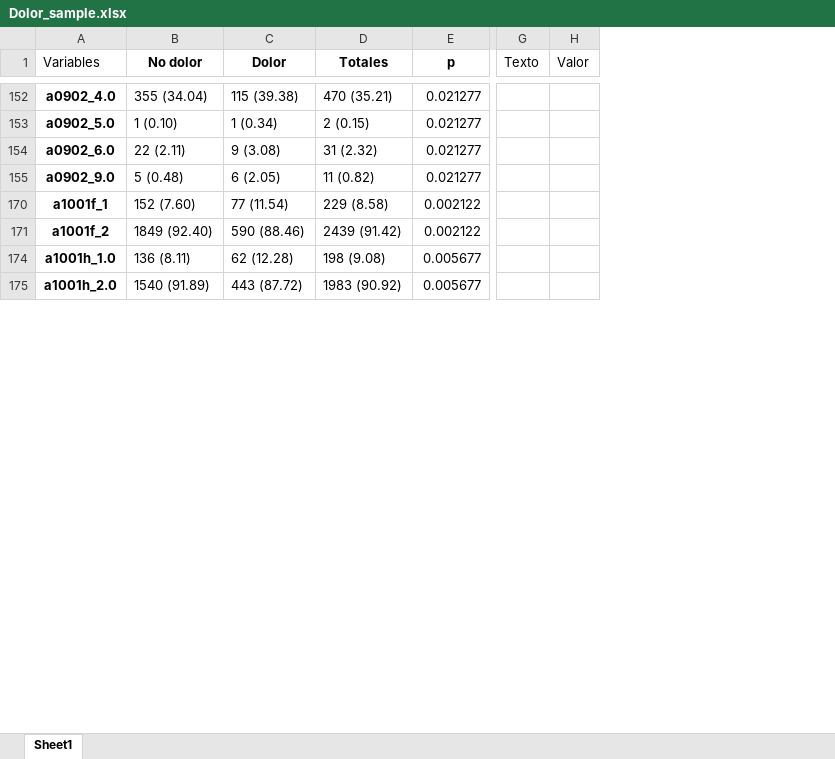
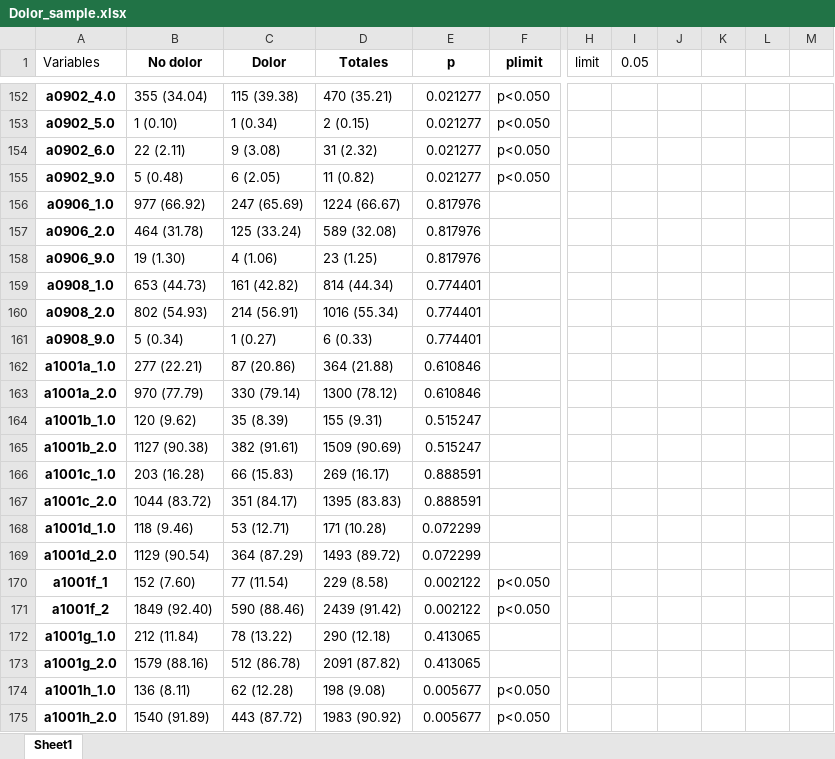
Before and after one commit to agas012/Modelo_Dolor_ENSANUT, an Excel workbook: Out/Dolor_sample.xlsx, sheet Sheet1, drawn as a sheet; only a part is shown, gaps mark what is left out; values as stored, in another font and other column widths than the file's, no borders; charts and pictures and table styles not drawn; removed rows and columns are numbered as before the commit, all else as after; rows hold the shown columns only; the diff covers the shown part only; the diff names each change by its address in the sheet, - before the commit and + after, or states it on an @@ line.

```diff
--- a/Out/Dolor_sample.xlsx (sheet Sheet1)
+++ b/Out/Dolor_sample.xlsx (sheet Sheet1)
+column F (plimit), rows 152-155: all p<0.050; rows 170-171: p<0.050 | p<0.050; rows 174-175: p<0.050 | p<0.050
-column G (Texto), empty
-column H (Valor), empty
+column H (limit), empty
+column I (0.05), empty
+column J, empty
+column K, empty
+column L, empty
+column M, empty
@@ row 156 unhidden: a0906_1.0 | 977 (66.92) | 247 (65.69) | 1224 (66.67) | 0.817976 @@
@@ row 157 unhidden: a0906_2.0 | 464 (31.78) | 125 (33.24) | 589 (32.08) | 0.817976 @@
@@ row 158 unhidden: a0906_9.0 | 19 (1.30) | 4 (1.06) | 23 (1.25) | 0.817976 @@
@@ row 159 unhidden: a0908_1.0 | 653 (44.73) | 161 (42.82) | 814 (44.34) | 0.774401 @@
@@ row 160 unhidden: a0908_2.0 | 802 (54.93) | 214 (56.91) | 1016 (55.34) | 0.774401 @@
@@ row 161 unhidden: a0908_9.0 | 5 (0.34) | 1 (0.27) | 6 (0.33) | 0.774401 @@
@@ row 162 unhidden: a1001a_1.0 | 277 (22.21) | 87 (20.86) | 364 (21.88) | 0.610846 @@
@@ row 163 unhidden: a1001a_2.0 | 970 (77.79) | 330 (79.14) | 1300 (78.12) | 0.610846 @@
@@ row 164 unhidden: a1001b_1.0 | 120 (9.62) | 35 (8.39) | 155 (9.31) | 0.515247 @@
@@ row 165 unhidden: a1001b_2.0 | 1127 (90.38) | 382 (91.61) | 1509 (90.69) | 0.515247 @@
@@ row 166 unhidden: a1001c_1.0 | 203 (16.28) | 66 (15.83) | 269 (16.17) | 0.888591 @@
@@ row 167 unhidden: a1001c_2.0 | 1044 (83.72) | 351 (84.17) | 1395 (83.83) | 0.888591 @@
@@ row 168 unhidden: a1001d_1.0 | 118 (9.46) | 53 (12.71) | 171 (10.28) | 0.072299 @@
@@ row 169 unhidden: a1001d_2.0 | 1129 (90.54) | 364 (87.29) | 1493 (89.72) | 0.072299 @@
@@ row 172 unhidden: a1001g_1.0 | 212 (11.84) | 78 (13.22) | 290 (12.18) | 0.413065 @@
@@ row 173 unhidden: a1001g_2.0 | 1579 (88.16) | 512 (86.78) | 2091 (87.82) | 0.413065 @@
```
Also changed, not shown: 32 removed rows and 221 hidden or unhidden rows elsewhere in this sheet, charts or pictures.
